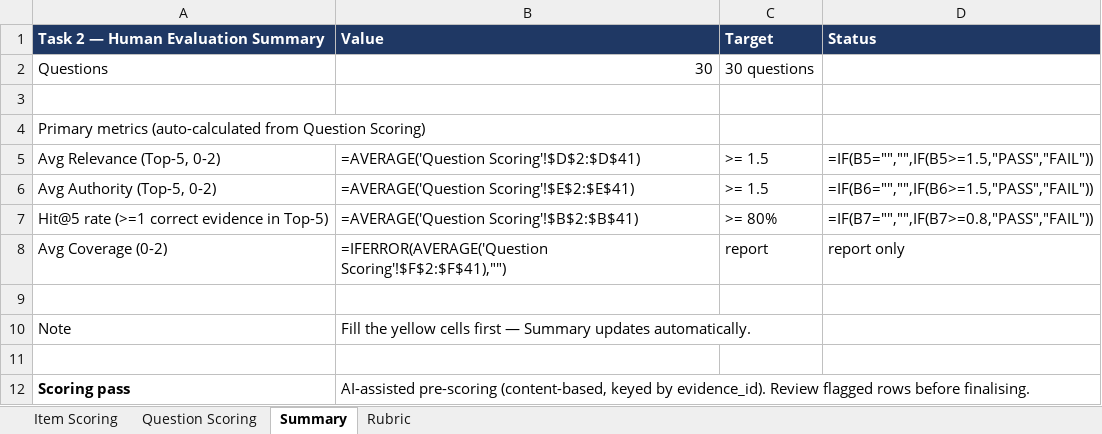
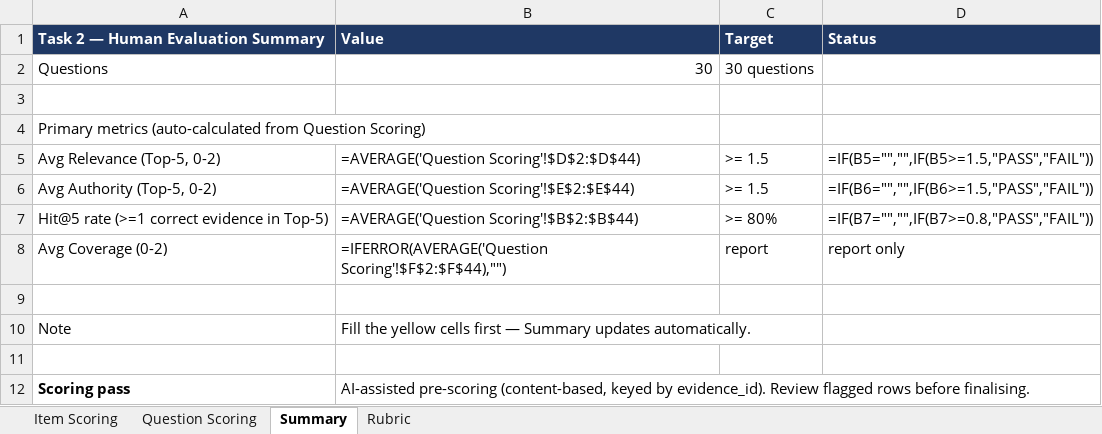
Before and after one commit to RiaYanvv/project, an Excel workbook: Task2_manual_scoring_v3.xlsx, sheet Summary, drawn as a sheet; values as stored, in another font and other column widths than the file's, no borders; formulas without a stored value are shown as written; the diff names each change by its address in the sheet, - before the commit and + after, or states it on an @@ line.

Commit message:
feat(eval): v0.9.1 — EU question set, industry re-derivation, screening lexicon
Task 2/3 question set
* add Q041-Q043 (EU battery regulation / EU countervailing duty / CRMA +
  FDI screening) so EU_001-EU_004 are actually measurable; 43 questions total
  (Company 8 / Policy·Trade 14 / Supply Chain 7 / Market Access 8 / Scenario 6)

Task 1 annotations
* re-derive all 49 rows of `industry` from evidence_metadata.build_meta(), so
  the human-readable sheet and the Task 4 filter agree; also fix two wrong
  related_industries tags (TRD_001, MOFCOM_002)

Task 4
* investment_policy lexicon was missing 外资安全审查 / 收购 / screening
  phrasings, so Q043's question was not detected as an investment question and
  the F1 macro-drift rule pushed EU_004 out of the Top-10; Q043 gold now ranks
  Top-2 and the full variant reaches P@5 0.800 / R@10 0.925
* treat target attainment as >= (was strictly >), so P@5 = 0.800 counts

docs/reports regenerated; 115 tests pass

```diff
--- a/Task2_manual_scoring_v3.xlsx (sheet Summary)
+++ b/Task2_manual_scoring_v3.xlsx (sheet Summary)
-B5 (Value): =AVERAGE('Question Scoring'!$D$2:$D$41)
+B5 (Value): =AVERAGE('Question Scoring'!$D$2:$D$44)
-B6 (Value): =AVERAGE('Question Scoring'!$E$2:$E$41)
+B6 (Value): =AVERAGE('Question Scoring'!$E$2:$E$44)
-B7 (Value): =AVERAGE('Question Scoring'!$B$2:$B$41)
+B7 (Value): =AVERAGE('Question Scoring'!$B$2:$B$44)
-B8 (Value): =IFERROR(AVERAGE('Question Scoring'!$F$2:$F$41),"")
+B8 (Value): =IFERROR(AVERAGE('Question Scoring'!$F$2:$F$44),"")
```
Also changed, not shown: sheet Item Scoring, sheet Question Scoring, Task2_交付物/Task2_manual_scoring_v3.xlsx, Task2_交付物/retrieval_questions.xlsx, 20 other files.
